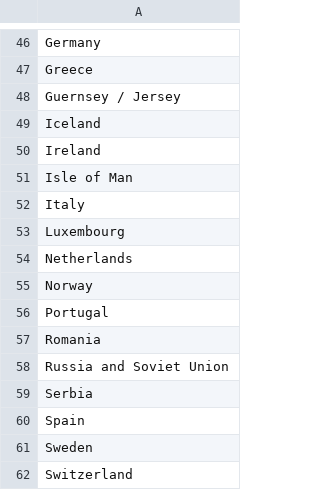
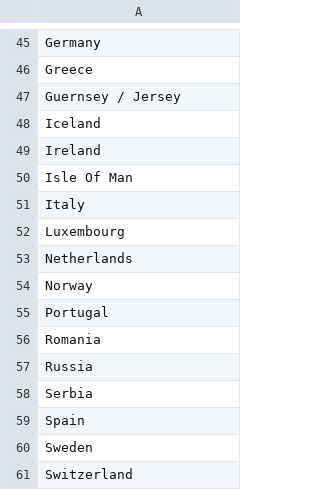
Before and after one commit to kaspromonti/Data_Condas_Project_2, a CSV file: Final Datasets/universal_health_data.csv (was universal_health_data.csv), drawn as a sheet; only a part is shown, gaps mark what is left out; the diff covers the shown part only.

```diff
--- a/universal_health_data.csv
+++ b/Final Datasets/universal_health_data.csv
@@ -50,3 +49,3 @@ Iceland
 Ireland
-Isle of Man
+Isle Of Man
 Italy
@@ -57,3 +56,3 @@ Portugal
 Romania
-Russia and Soviet Union
+Russia
 Serbia
```
Also changed, not shown: 1 removed row and 8 edited cells elsewhere in this file, Final Datasets/Country_Reference_Table.csv.
